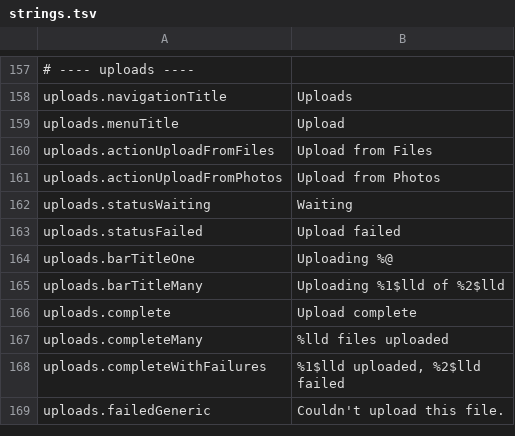
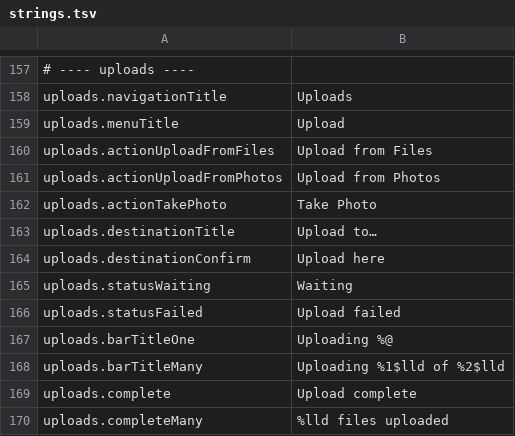
Before and after one commit to PhillipMaizza/NextExplorer-iOS, a TSV file: Packages/Localization/strings.tsv, drawn as a sheet; only a part is shown, gaps mark what is left out; the shorter side is filled out with more unchanged rows; the diff names each change by its address in the sheet, - before the commit and + after, or states it on an @@ line.

```diff
--- a/Packages/Localization/strings.tsv
+++ b/Packages/Localization/strings.tsv
+row 162: uploads.actionTakePhoto | Take Photo
+row 163: uploads.destinationTitle | Upload to…
+row 164: uploads.destinationConfirm | Upload here
```
Also changed, not shown: 13 other files.
